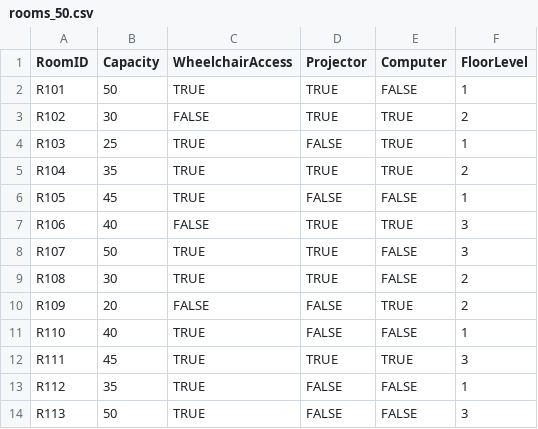
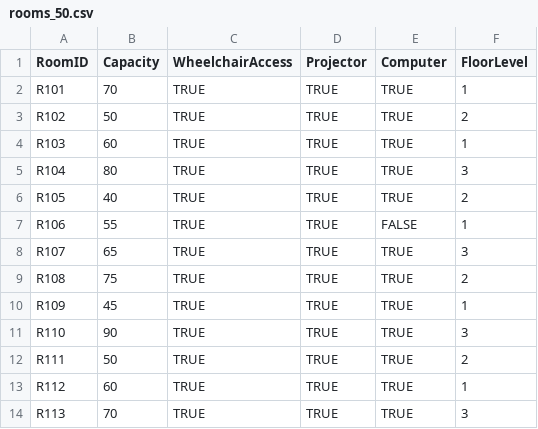
Before and after one commit to gitMiko0/RoomAssignmentTool, a CSV file: input/rooms_50.csv, drawn as a sheet; only a part is shown; the diff covers the shown part only.

```diff
--- a/input/rooms_50.csv
+++ b/input/rooms_50.csv
@@ -1,14 +1,14 @@
 RoomID,Capacity,WheelchairAccess,Projector,Computer,FloorLevel
-R101,50,TRUE,TRUE,FALSE,1
-R102,30,FALSE,TRUE,TRUE,2
-R103,25,TRUE,FALSE,TRUE,1
-R104,35,TRUE,TRUE,TRUE,2
-R105,45,TRUE,FALSE,FALSE,1
-R106,40,FALSE,TRUE,TRUE,3
-R107,50,TRUE,TRUE,FALSE,3
-R108,30,TRUE,TRUE,FALSE,2
-R109,20,FALSE,FALSE,TRUE,2
-R110,40,TRUE,FALSE,FALSE,1
-R111,45,TRUE,TRUE,TRUE,3
-R112,35,TRUE,FALSE,FALSE,1
-R113,50,TRUE,FALSE,FALSE,3
+R101,70,TRUE,TRUE,TRUE,1
+R102,50,TRUE,TRUE,TRUE,2
+R103,60,TRUE,TRUE,TRUE,1
+R104,80,TRUE,TRUE,TRUE,3
+R105,40,TRUE,TRUE,TRUE,2
+R106,55,TRUE,TRUE,FALSE,1
+R107,65,TRUE,TRUE,TRUE,3
+R108,75,TRUE,TRUE,TRUE,2
+R109,45,TRUE,TRUE,TRUE,1
+R110,90,TRUE,TRUE,TRUE,3
+R111,50,TRUE,TRUE,TRUE,2
+R112,60,TRUE,TRUE,TRUE,1
+R113,70,TRUE,TRUE,TRUE,3
```
Also changed, not shown: 5 added rows and 7 edited cells elsewhere in this file, assignments.csv, input/groups_50.csv, 6 other files.
